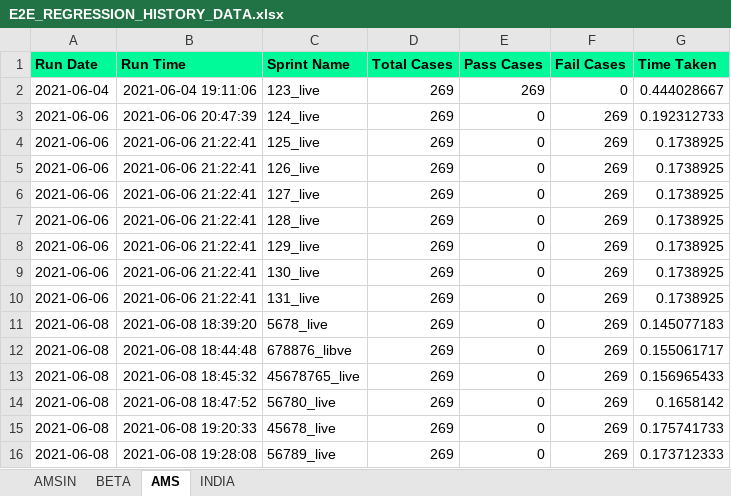
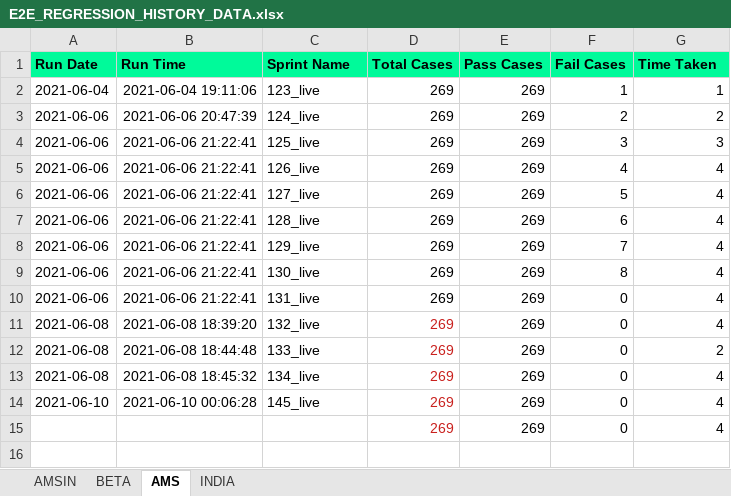
Before and after one commit to Vinod-E/POMdataDriven, an Excel workbook: Reports/Graph_Sprint_Data/E2E_REGRESSION_HISTORY_DATA.xlsx, sheet AMS, drawn as a sheet; values as stored, in another font and other column widths than the file's, no borders; removed rows and columns are numbered as before the commit, all else as after; the diff names each change by its address in the sheet, - before the commit and + after, or states it on an @@ line.

```diff
--- a/Reports/Graph_Sprint_Data/E2E_REGRESSION_HISTORY_DATA.xlsx (sheet AMS)
+++ b/Reports/Graph_Sprint_Data/E2E_REGRESSION_HISTORY_DATA.xlsx (sheet AMS)
-F2 (Fail Cases): 0
+F2 (Fail Cases): 1
-G2 (Time Taken): 0.444028667
+G2 (Time Taken): 1
-E3:E10 (Pass Cases): 0
+E3:E10 (Pass Cases): 269
-F3 (Fail Cases): 269
+F3 (Fail Cases): 2
-G3 (Time Taken): 0.192312733
+G3 (Time Taken): 2
-F4 (Fail Cases): 269
+F4 (Fail Cases): 3
-G4 (Time Taken): 0.1738925
+G4 (Time Taken): 3
-F5 (Fail Cases): 269
+F5 (Fail Cases): 4
-G5:G10 (Time Taken): 0.1738925
+G5:G10 (Time Taken): 4
-F6 (Fail Cases): 269
+F6 (Fail Cases): 5
-F7 (Fail Cases): 269
+F7 (Fail Cases): 6
-F8 (Fail Cases): 269
+F8 (Fail Cases): 7
-F9 (Fail Cases): 269
+F9 (Fail Cases): 8
-F10 (Fail Cases): 269
+F10 (Fail Cases): 0
-row 11: 2021-06-08 | 2021-06-08 18:39:20 | 5678_live | 269 | 0 | 269 | 0.145077183
-row 12: 2021-06-08 | 2021-06-08 18:44:48 | 678876_libve | 269 | 0 | 269 | 0.155061717
-row 13: 2021-06-08 | 2021-06-08 18:45:32 | 45678765_live | 269 | 0 | 269 | 0.156965433
-row 14: 2021-06-08 | 2021-06-08 18:47:52 | 56780_live | 269 | 0 | 269 | 0.1658142
-row 15: 2021-06-08 | 2021-06-08 19:20:33 | 45678_live | 269 | 0 | 269 | 0.175741733
-row 16: 2021-06-08 | 2021-06-08 19:28:08 | 56789_live | 269 | 0 | 269 | 0.173712333
+row 11: 2021-06-08 | 2021-06-08 18:39:20 | 132_live | 269 | 269 | 0 | 4
+row 12: 2021-06-08 | 2021-06-08 18:44:48 | 133_live | 269 | 269 | 0 | 2
+row 13: 2021-06-08 | 2021-06-08 18:45:32 | 134_live | 269 | 269 | 0 | 4
+row 14: 2021-06-10 | 2021-06-10 00:06:28 | 145_live | 269 | 269 | 0 | 4
+row 15:  |  |  | 269 | 269 | 0 | 4
```
Also changed, not shown: sheet BETA, sheet AMSIN, sheet INDIA, Reports/Graph_Sprint_Data/LIVE_INTERVIEW_HISTORY_DATA.xlsx, 19 other files.
